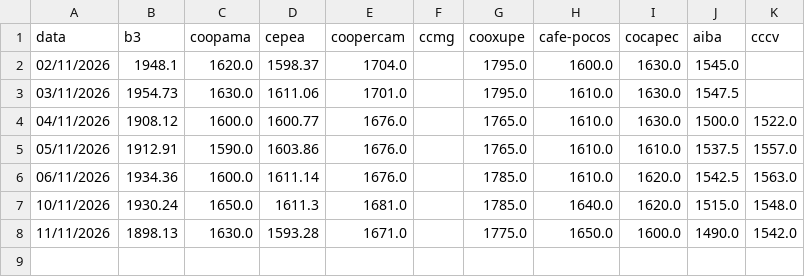
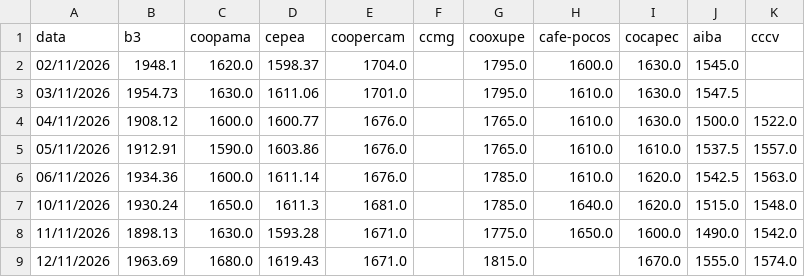
Before and after one commit to AryaneMachado/Cotacao_Cafe, a CSV file: precos_cafe.csv, drawn as a sheet; the diff names each change by its address in the sheet, - before the commit and + after, or states it on an @@ line.

```diff
--- a/precos_cafe.csv
+++ b/precos_cafe.csv
+row 9: 12/11/2026 | 1963.69 | 1680.0 | 1619.43 | 1671.0 |  | 1815.0 |  | 1670.0 | 1555.0 | 1574.0
```
Also changed, not shown: 2 other files.
